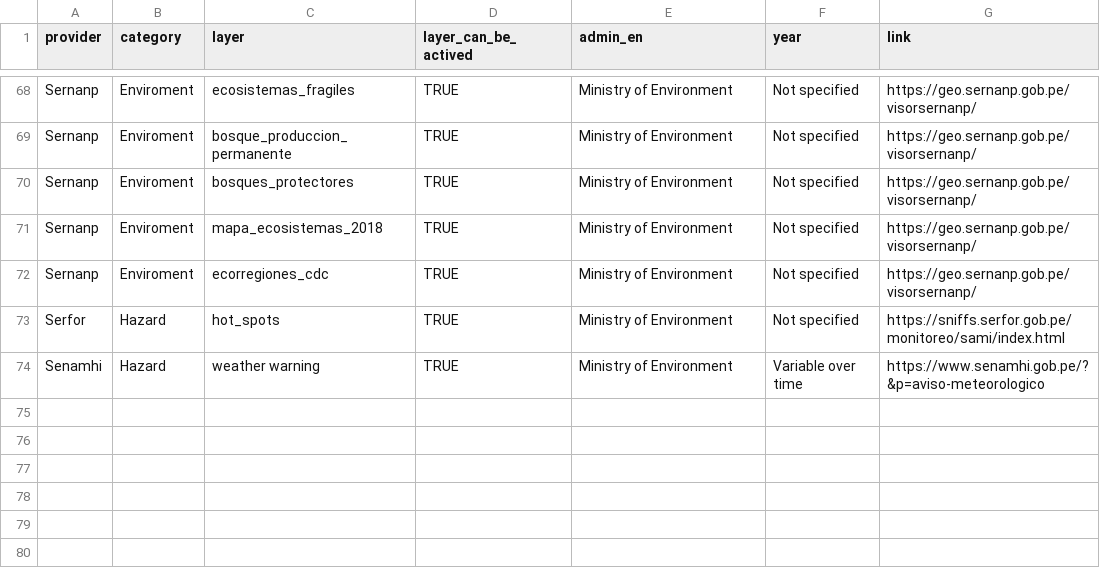
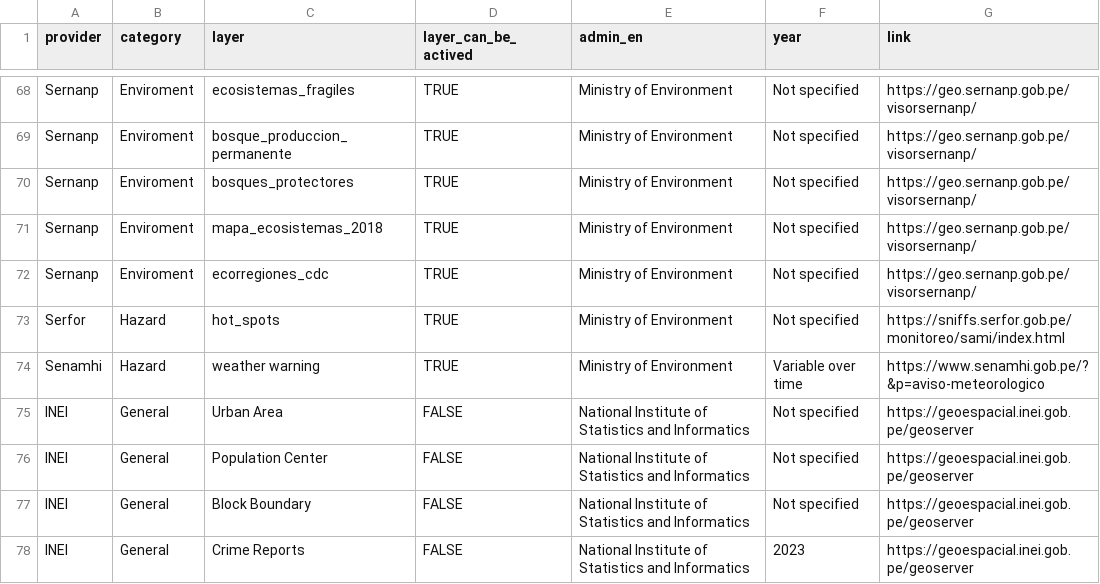
Before and after one commit to ambarja/geoidep, a CSV file: inst/sources-idep/sources_geoidep.csv, drawn as a sheet; only a part is shown, gaps mark what is left out; the diff names each change by its address in the sheet, - before the commit and + after, or states it on an @@ line.

Commit message:
new sources

```diff
--- a/inst/sources-idep/sources_geoidep.csv
+++ b/inst/sources-idep/sources_geoidep.csv
+row 75: INEI | General | Urban Area | FALSE | National Institute of Statistics and Informatics | Not specified | https://geoespacial.inei.gob.pe/geoserver
+row 76: INEI | General | Population Center | FALSE | National Institute of Statistics and Informatics | Not specified | https://geoespacial.inei.gob.pe/geoserver
+row 77: INEI | General | Block Boundary | FALSE | National Institute of Statistics and Informatics | Not specified | https://geoespacial.inei.gob.pe/geoserver
+row 78: INEI | General | Crime Reports | FALSE | National Institute of Statistics and Informatics | 2023 | https://geoespacial.inei.gob.pe/geoserver
```
